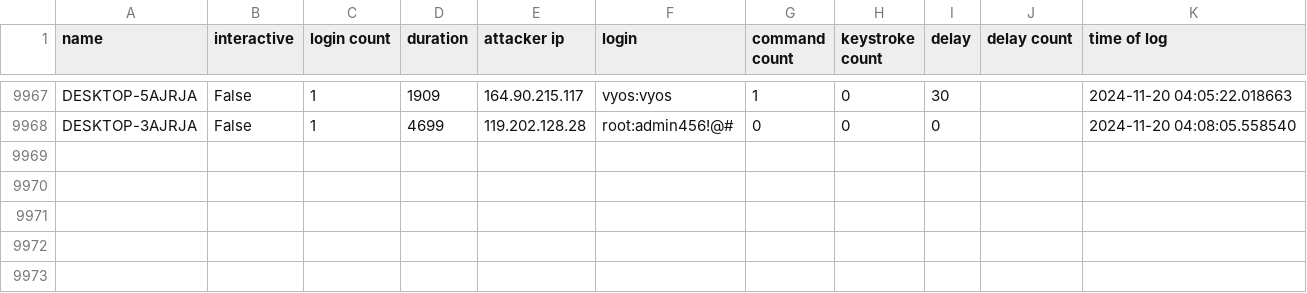
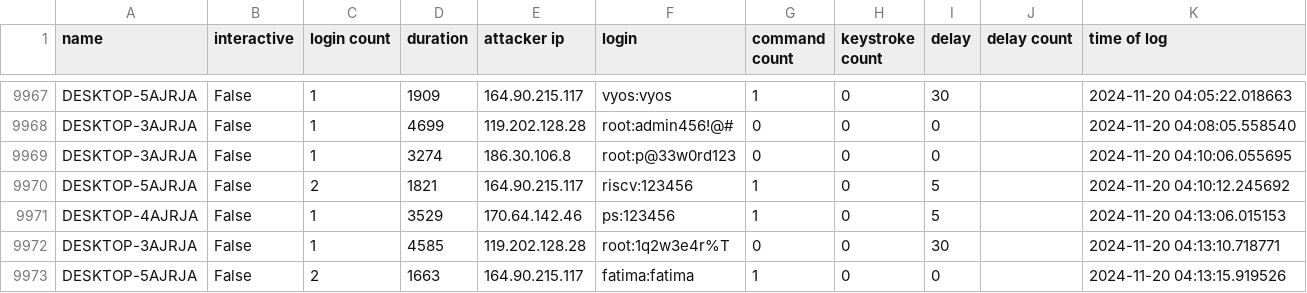
Before and after one commit to ryanfleming23/honeypot-group-1a, a CSV file: dat/delay2.csv, drawn as a sheet; only a part is shown, gaps mark what is left out.

Commit message:
auto commit Wed 20 Nov 2024 04:15:02 AM EST

```diff
--- a/dat/delay2.csv
+++ b/dat/delay2.csv
@@ -9968 +9968,6 @@ DESKTOP-5AJRJA,False,1,1909,164.90.215.117,vyos:vyos,1,0,30,,2024-11-20 04:05:22
 DESKTOP-3AJRJA,False,1,4699,119.202.128.28,root:admin456!@#,0,0,0,,2024-11-20 04:08:05.558540
+DESKTOP-3AJRJA,False,1,3274,186.30.106.8,root:p@33w0rd123,0,0,0,,2024-11-20 04:10:06.055695
+DESKTOP-5AJRJA,False,2,1821,164.90.215.117,riscv:123456,1,0,5,,2024-11-20 04:10:12.245692
+DESKTOP-4AJRJA,False,1,3529,170.64.142.46,ps:123456,1,0,5,,2024-11-20 04:13:06.015153
+DESKTOP-3AJRJA,False,1,4585,119.202.128.28,root:1q2w3e4r%T,0,0,30,,2024-11-20 04:13:10.718771
+DESKTOP-5AJRJA,False,2,1663,164.90.215.117,fatima:fatima,1,0,0,,2024-11-20 04:13:15.919526
```
